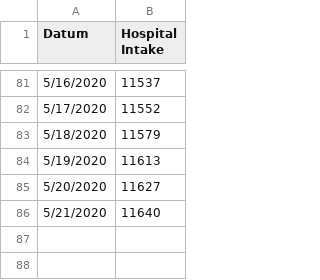
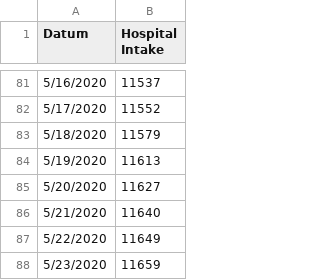
Before and after one commit to jiehaocao/BEP-SBMD-COVID19, a CSV file: notebook/data/confirmed_hospital_admissions.csv, drawn as a sheet; only a part is shown, gaps mark what is left out; the diff names each change by its address in the sheet, - before the commit and + after, or states it on an @@ line.

Commit message:
updated hospital admissions - 23/05/2020

```diff
--- a/notebook/data/confirmed_hospital_admissions.csv
+++ b/notebook/data/confirmed_hospital_admissions.csv
+row 87: 5/22/2020 | 11649
+row 88: 5/23/2020 | 11659
```
